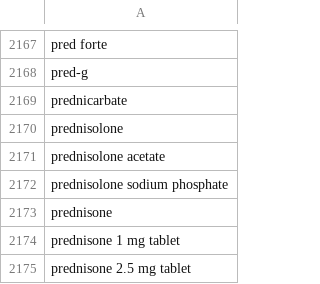
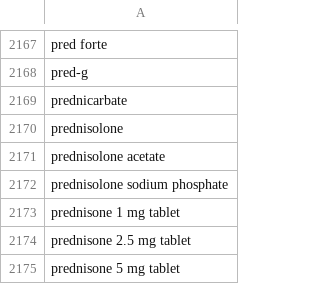
Before and after one commit to vishnuravi/SwiftUI-Medication-Autocomplete, a CSV file: Medication-Autocomplete/Medication-Autocomplete/medications.csv, drawn as a sheet; only a part is shown, gaps mark what is left out; the shorter side is filled out with more unchanged rows; the diff names each change by its address in the sheet, - before the commit and + after, or states it on an @@ line.

```diff
--- a/Medication-Autocomplete/Medication-Autocomplete/medications.csv
+++ b/Medication-Autocomplete/Medication-Autocomplete/medications.csv
-row 2173: prednisone
```
Also changed, not shown: 1 other file.
